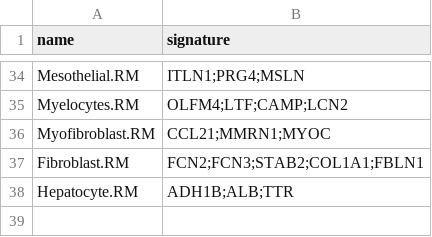
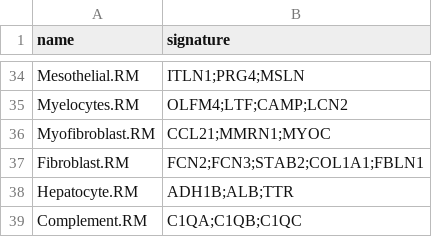
Before and after one commit to BimberLab/RIRA, a TSV file: inst/gates/master_table.tsv, drawn as a sheet; only a part is shown, gaps mark what is left out.

Commit message:
Update negative gate for complement (#77)
* include complement as negative to lymphocyte gates

Co-authored-by: gwmcelfresh <mcelfreshgw@gmail.com>

```diff
--- a/inst/gates/master_table.tsv
+++ b/inst/gates/master_table.tsv
@@ -38 +38,2 @@ Fibroblast.RM	FCN2;FCN3;STAB2;COL1A1;FBLN1
 Hepatocyte.RM	ADH1B;ALB;TTR
+Complement.RM	C1QA;C1QB;C1QC
```
Also changed, not shown: 4 other files.
